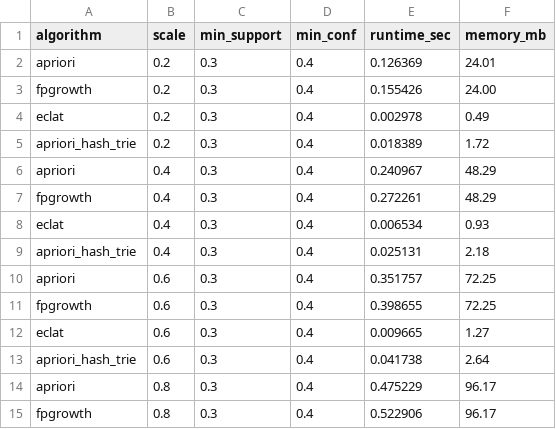
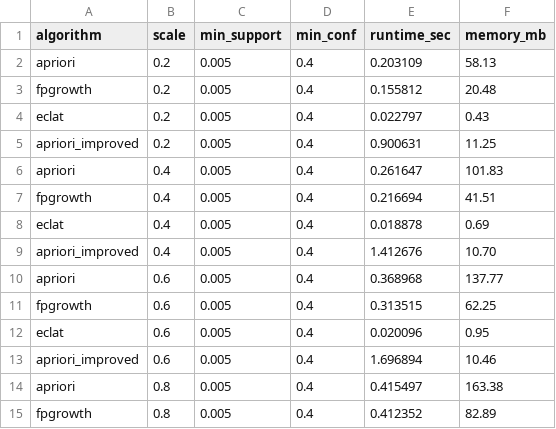
Before and after one commit to huarongfu/associationRuleMining, a CSV file: results/performance_by_scale.csv, drawn as a sheet; only a part is shown; the diff covers the shown part only.

```diff
--- a/results/performance_by_scale.csv
+++ b/results/performance_by_scale.csv
@@ -1,15 +1,15 @@
 algorithm,scale,min_support,min_conf,runtime_sec,memory_mb
-apriori,0.2,0.3,0.4,0.126369,24.01
-fpgrowth,0.2,0.3,0.4,0.155426,24.00
-eclat,0.2,0.3,0.4,0.002978,0.49
-apriori_hash_trie,0.2,0.3,0.4,0.018389,1.72
-apriori,0.4,0.3,0.4,0.240967,48.29
-fpgrowth,0.4,0.3,0.4,0.272261,48.29
-eclat,0.4,0.3,0.4,0.006534,0.93
-apriori_hash_trie,0.4,0.3,0.4,0.025131,2.18
-apriori,0.6,0.3,0.4,0.351757,72.25
-fpgrowth,0.6,0.3,0.4,0.398655,72.25
-eclat,0.6,0.3,0.4,0.009665,1.27
-apriori_hash_trie,0.6,0.3,0.4,0.041738,2.64
-apriori,0.8,0.3,0.4,0.475229,96.17
-fpgrowth,0.8,0.3,0.4,0.522906,96.17
+apriori,0.2,0.005,0.4,0.203109,58.13
+fpgrowth,0.2,0.005,0.4,0.155812,20.48
+eclat,0.2,0.005,0.4,0.022797,0.43
+apriori_improved,0.2,0.005,0.4,0.900631,11.25
+apriori,0.4,0.005,0.4,0.261647,101.83
+fpgrowth,0.4,0.005,0.4,0.216694,41.51
+eclat,0.4,0.005,0.4,0.018878,0.69
+apriori_improved,0.4,0.005,0.4,1.412676,10.70
+apriori,0.6,0.005,0.4,0.368968,137.77
+fpgrowth,0.6,0.005,0.4,0.313515,62.25
+eclat,0.6,0.005,0.4,0.020096,0.95
+apriori_improved,0.6,0.005,0.4,1.696894,10.46
+apriori,0.8,0.005,0.4,0.415497,163.38
+fpgrowth,0.8,0.005,0.4,0.412352,82.89
```
Also changed, not shown: 2 added rows, 2 removed rows and 12 edited cells elsewhere in this file, results/quality_by_scale.csv, 20 other files.
